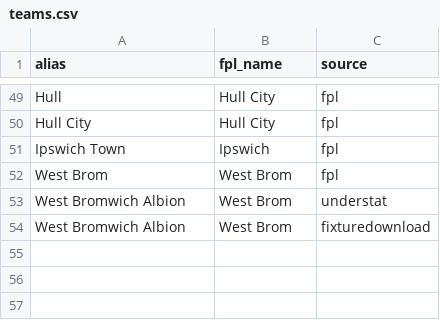
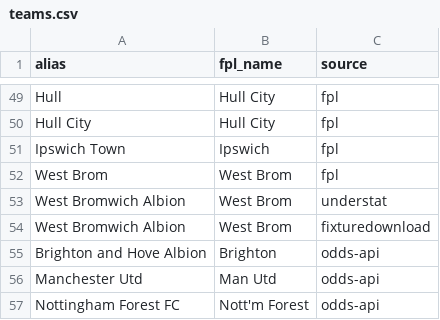
Before and after one commit to cgouilliard8-star/FPL-analyst, a CSV file: src/fpl/entity/mappings/teams.csv, drawn as a sheet; only a part is shown, gaps mark what is left out; the diff names each change by its address in the sheet, - before the commit and + after, or states it on an @@ line.

```diff
--- a/src/fpl/entity/mappings/teams.csv
+++ b/src/fpl/entity/mappings/teams.csv
+row 55: Brighton and Hove Albion | Brighton | odds-api
+row 56: Manchester Utd | Man Utd | odds-api
+row 57: Nottingham Forest FC | Nott'm Forest | odds-api
```
Also changed, not shown: 2 other files.
